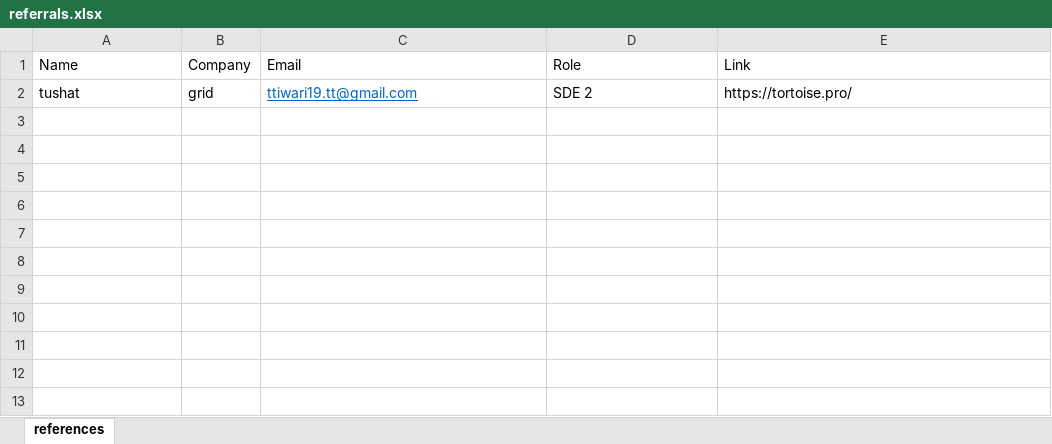
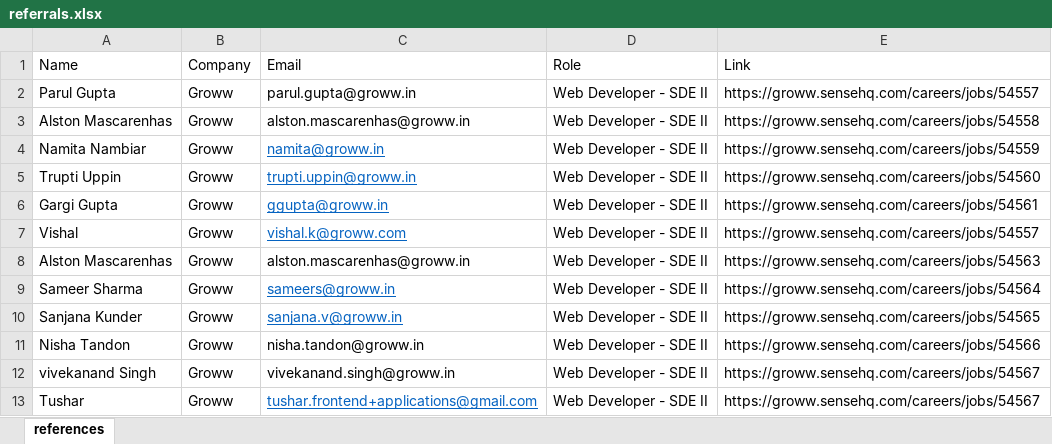
Before and after one commit to tushartiwari7/hunt, an Excel workbook: referrals.xlsx, sheet references, drawn as a sheet; values as stored, in another font and other column widths than the file's, no borders; removed rows and columns are numbered as before the commit, all else as after; the diff names each change by its address in the sheet, - before the commit and + after, or states it on an @@ line.

```diff
--- a/referrals.xlsx (sheet references)
+++ b/referrals.xlsx (sheet references)
-row 2: tushat | grid | ttiwari19.tt@gmail.com | SDE 2 | https://tortoise.pro/
+row 2: Parul Gupta | Groww | parul.gupta@groww.in | Web Developer - SDE II | https://groww.sensehq.com/careers/jobs/54557
+row 3: Alston Mascarenhas | Groww | alston.mascarenhas@groww.in | Web Developer - SDE II | https://groww.sensehq.com/careers/jobs/54558
+row 4: Namita Nambiar | Groww | namita@groww.in | Web Developer - SDE II | https://groww.sensehq.com/careers/jobs/54559
+row 5: Trupti Uppin | Groww | trupti.uppin@groww.in | Web Developer - SDE II | https://groww.sensehq.com/careers/jobs/54560
+row 6: Gargi Gupta | Groww | ggupta@groww.in | Web Developer - SDE II | https://groww.sensehq.com/careers/jobs/54561
+row 7: Vishal | Groww | vishal.k@groww.com | Web Developer - SDE II | https://groww.sensehq.com/careers/jobs/54557
+row 8: Alston Mascarenhas | Groww | alston.mascarenhas@groww.in | Web Developer - SDE II | https://groww.sensehq.com/careers/jobs/54563
+row 9: Sameer Sharma | Groww | sameers@groww.in | Web Developer - SDE II | https://groww.sensehq.com/careers/jobs/54564
+row 10: Sanjana Kunder | Groww | sanjana.v@groww.in | Web Developer - SDE II | https://groww.sensehq.com/careers/jobs/54565
+row 11: Nisha Tandon | Groww | nisha.tandon@groww.in | Web Developer - SDE II | https://groww.sensehq.com/careers/jobs/54566
+row 12: vivekanand Singh | Groww | vivekanand.singh@groww.in | Web Developer - SDE II | https://groww.sensehq.com/careers/jobs/54567
+row 13: Tushar | Groww | tushar.frontend+applications@gmail.com | Web Developer - SDE II | https://groww.sensehq.com/careers/jobs/54567
```
Also changed, not shown: 1 other file.
